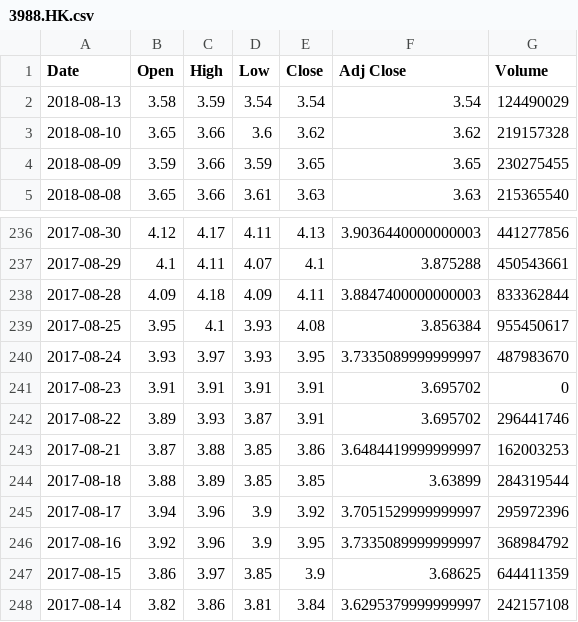
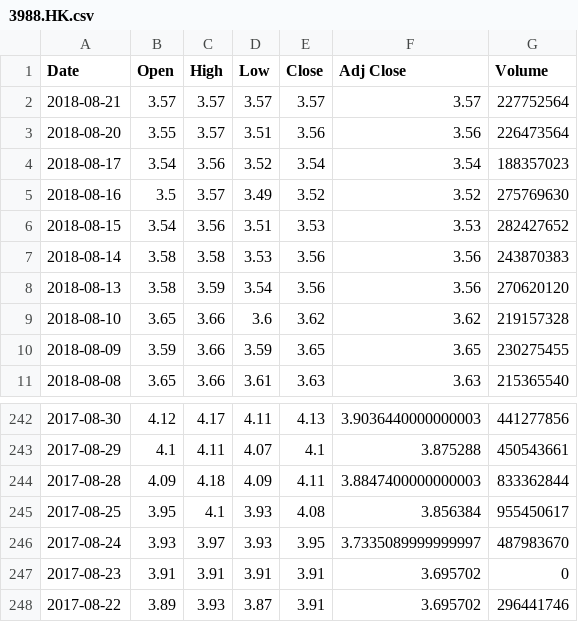
Before and after one commit to JaySiu/Investment-Information-Feed-System, a CSV file: data/stocks/3988.HK.csv, drawn as a sheet; only a part is shown, gaps mark what is left out.

```diff
--- a/data/stocks/3988.HK.csv
+++ b/data/stocks/3988.HK.csv
@@ -1,3 +1,9 @@
 Date,Open,High,Low,Close,Adj Close,Volume
-2018-08-13,3.58,3.59,3.54,3.54,3.54,124490029
+2018-08-21,3.57,3.57,3.57,3.57,3.57,227752564
+2018-08-20,3.55,3.57,3.51,3.56,3.56,226473564
+2018-08-17,3.54,3.56,3.52,3.54,3.54,188357023
+2018-08-16,3.5,3.57,3.49,3.52,3.52,275769630
+2018-08-15,3.54,3.56,3.51,3.53,3.53,282427652
+2018-08-14,3.58,3.58,3.53,3.56,3.56,243870383
+2018-08-13,3.58,3.59,3.54,3.56,3.56,270620120
 2018-08-10,3.65,3.66,3.6,3.62,3.62,219157328
@@ -242,7 +248 @@
 2017-08-22,3.89,3.93,3.87,3.91,3.695702,296441746
-2017-08-21,3.87,3.88,3.85,3.86,3.6484419999999997,162003253
-2017-08-18,3.88,3.89,3.85,3.85,3.63899,284319544
-2017-08-17,3.94,3.96,3.9,3.92,3.7051529999999997,295972396
-2017-08-16,3.92,3.96,3.9,3.95,3.7335089999999997,368984792
-2017-08-15,3.86,3.97,3.85,3.9,3.68625,644411359
-2017-08-14,3.82,3.86,3.81,3.84,3.6295379999999997,242157108
```
Also changed, not shown: data/news/ticker_info_list_HKEX.csv, data/stocks/0005.HK.csv, 13 other files.
